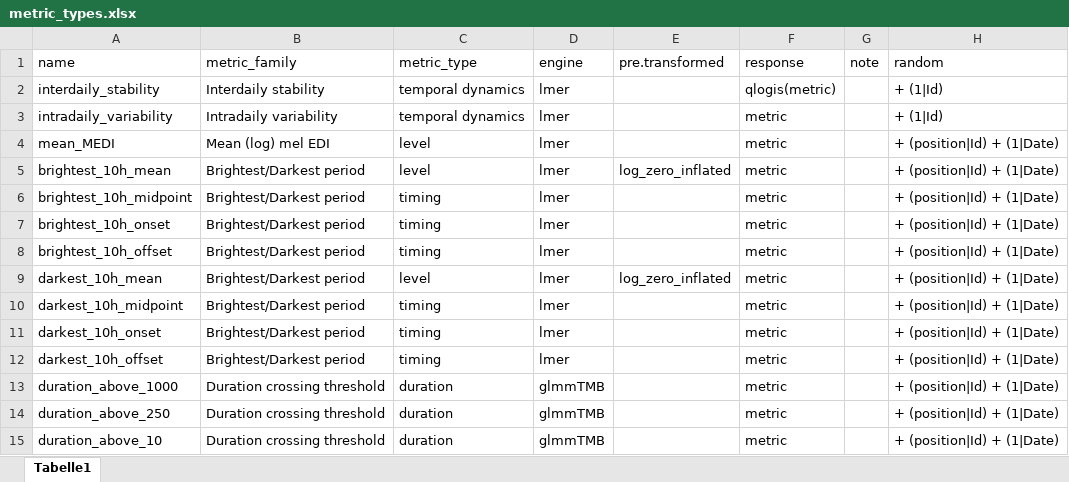
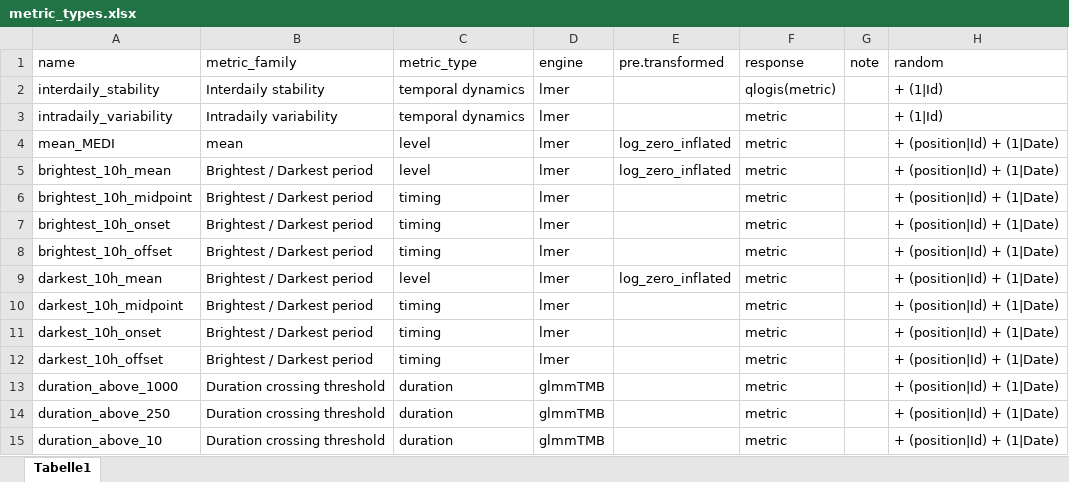
Before and after one commit to tscnlab/ZaunerDeVriesEtAl_bioRxiv_2026, an Excel workbook: data/metric_types.xlsx, sheet Tabelle1, drawn as a sheet; only a part is shown; values as stored, in another font and other column widths than the file's, no borders; charts and pictures not drawn; the diff names each change by its address in the sheet, - before the commit and + after, or states it on an @@ line.

```diff
--- a/data/metric_types.xlsx (sheet Tabelle1)
+++ b/data/metric_types.xlsx (sheet Tabelle1)
-B4 (metric_family): Mean (log) mel EDI
+B4 (metric_family): mean
-E4 (pre.transformed): (empty)
+E4 (pre.transformed): log_zero_inflated
-B5:B12 (metric_family): Brightest/Darkest period
+B5:B12 (metric_family): Brightest / Darkest period
```
Also changed, not shown: 51 other files.
